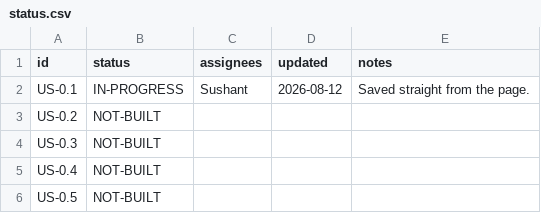
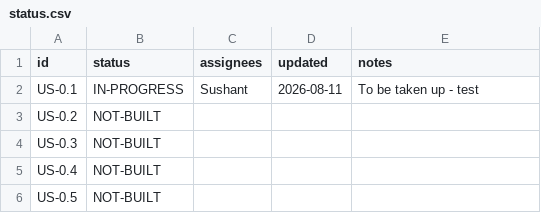
Before and after one commit to Lumif-ai/premium-audit-plan, a CSV file: status.csv, drawn as a sheet; only a part is shown.

Commit message:
plan: update US-0.1

```diff
--- a/status.csv
+++ b/status.csv
@@ -1,3 +1,3 @@
 id,status,assignees,updated,notes
-US-0.1,IN-PROGRESS,Sushant,2026-08-12,Saved straight from the page.
+US-0.1,IN-PROGRESS,Sushant,2026-08-11,To be taken up - test
 US-0.2,NOT-BUILT,,,
```
